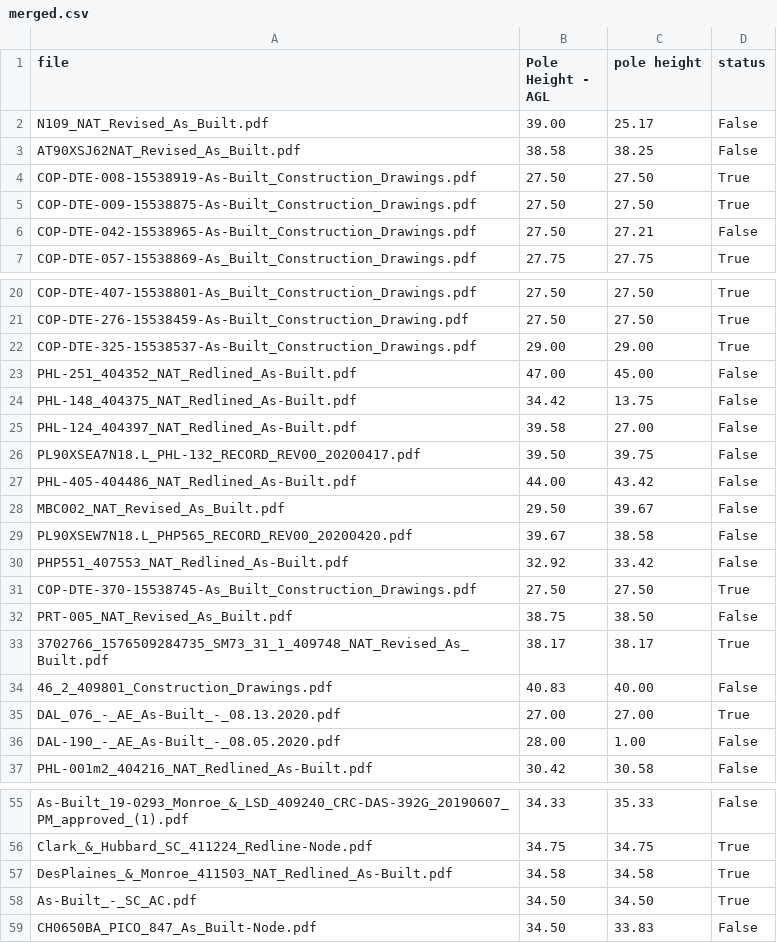
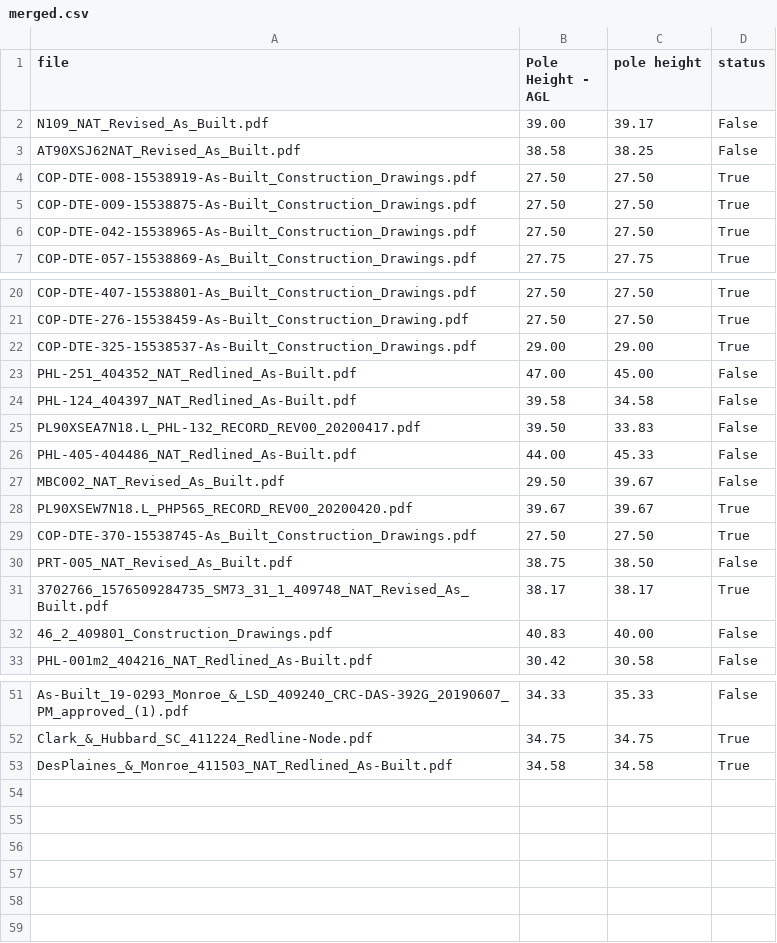
Before and after one commit to ujjwalgeo/ocr-poc, a CSV file: common/output/merged.csv, drawn as a sheet; only a part is shown, gaps mark what is left out.

```diff
--- a/common/output/merged.csv
+++ b/common/output/merged.csv
@@ -1,3 +1,3 @@
 file,Pole Height - AGL,pole height,status
-N109_NAT_Revised_As_Built.pdf,39.00,25.17,False
+N109_NAT_Revised_As_Built.pdf,39.00,39.17,False
 AT90XSJ62NAT_Revised_As_Built.pdf,38.58,38.25,False
@@ -5,3 +5,3 @@ COP-DTE-008-15538919-As-Built_Construction_Drawings.pdf,27.50,27.50,True
 COP-DTE-009-15538875-As-Built_Construction_Drawings.pdf,27.50,27.50,True
-COP-DTE-042-15538965-As-Built_Construction_Drawings.pdf,27.50,27.21,False
+COP-DTE-042-15538965-As-Built_Construction_Drawings.pdf,27.50,27.50,True
 COP-DTE-057-15538869-As_Built_Construction_Drawings.pdf,27.75,27.75,True
@@ -23,9 +23,7 @@ COP-DTE-325-15538537-As-Built_Construction_Drawings.pdf,29.00,29.00,True
 PHL-251_404352_NAT_Redlined_As-Built.pdf,47.00,45.00,False
-PHL-148_404375_NAT_Redlined_As-Built.pdf,34.42,13.75,False
-PHL-124_404397_NAT_Redlined_As-Built.pdf,39.58,27.00,False
-PL90XSEA7N18.L_PHL-132_RECORD_REV00_20200417.pdf,39.50,39.75,False
-PHL-405-404486_NAT_Redlined_As-Built.pdf,44.00,43.42,False
+PHL-124_404397_NAT_Redlined_As-Built.pdf,39.58,34.58,False
+PL90XSEA7N18.L_PHL-132_RECORD_REV00_20200417.pdf,39.50,33.83,False
+PHL-405-404486_NAT_Redlined_As-Built.pdf,44.00,45.33,False
 MBC002_NAT_Revised_As_Built.pdf,29.50,39.67,False
-PL90XSEW7N18.L_PHP565_RECORD_REV00_20200420.pdf,39.67,38.58,False
-PHP551_407553_NAT_Redlined_As-Built.pdf,32.92,33.42,False
+PL90XSEW7N18.L_PHP565_RECORD_REV00_20200420.pdf,39.67,39.67,True
 COP-DTE-370-15538745-As_Built_Construction_Drawings.pdf,27.50,27.50,True
@@ -34,4 +32,2 @@ PRT-005_NAT_Revised_As_Built.pdf,38.75,38.50,False
 46_2_409801_Construction_Drawings.pdf,40.83,40.00,False
-DAL_076_-_AE_As-Built_-_08.13.2020.pdf,27.00,27.00,True
-DAL-190_-_AE_As-Built_-_08.05.2020.pdf,28.00,1.00,False
 PHL-001m2_404216_NAT_Redlined_As-Built.pdf,30.42,30.58,False
@@ -57,3 +53 @@ Clark_&_Hubbard_SC_411224_Redline-Node.pdf,34.75,34.75,True
 DesPlaines_&_Monroe_411503_NAT_Redlined_As-Built.pdf,34.58,34.58,True
-As-Built_-_SC_AC.pdf,34.50,34.50,True
-CH0650BA_PICO_847_As_Built-Node.pdf,34.50,33.83,False
```
Also changed, not shown: common/output/output.csv, 3 other files.
